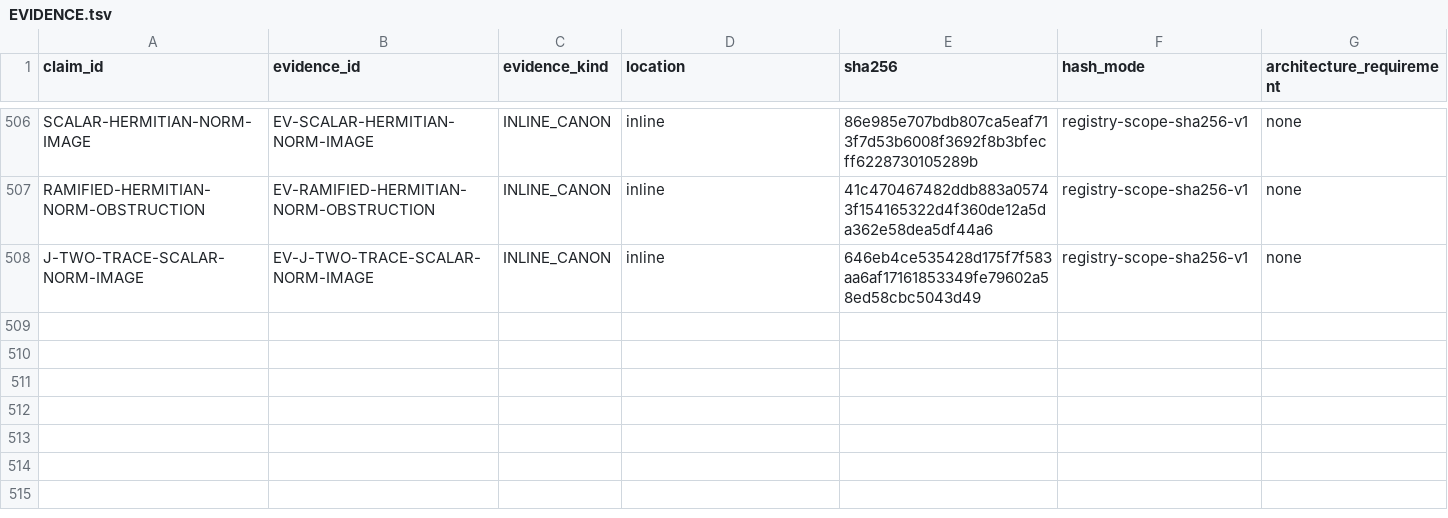
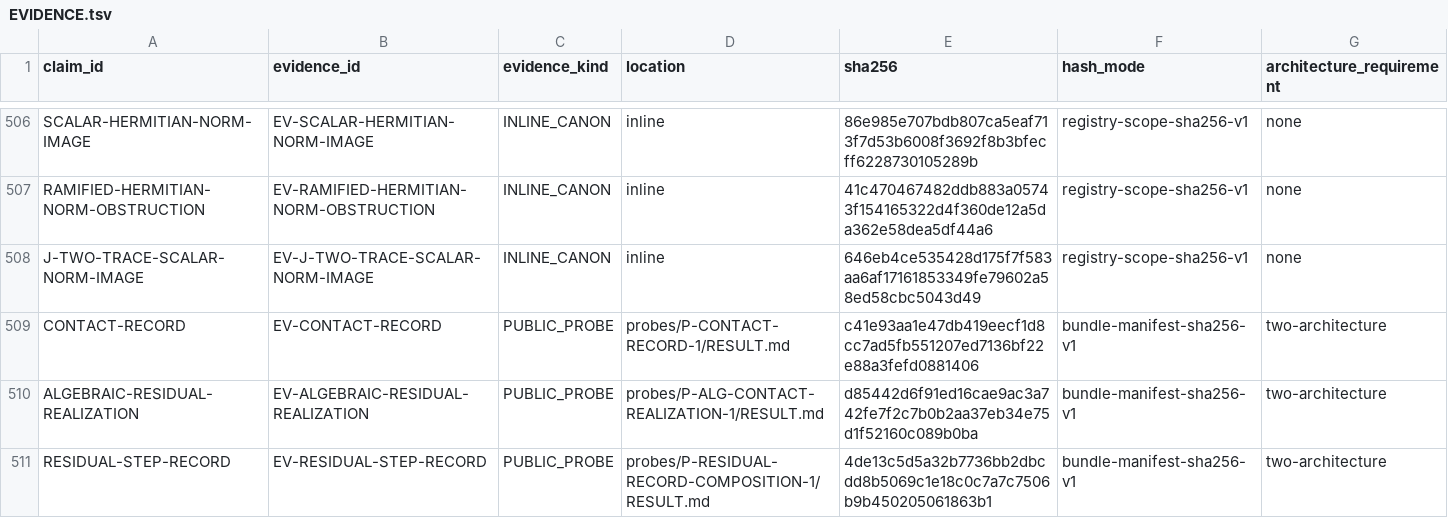
Before and after one commit to mathorn1973/twist-j, a TSV file: canon/EVIDENCE.tsv, drawn as a sheet; only a part is shown, gaps mark what is left out; the diff names each change by its address in the sheet, - before the commit and + after, or states it on an @@ line.

```diff
--- a/canon/EVIDENCE.tsv
+++ b/canon/EVIDENCE.tsv
+row 509: CONTACT-RECORD | EV-CONTACT-RECORD | PUBLIC_PROBE | probes/P-CONTACT-RECORD-1/RESULT.md | c41e93aa1e47db419eecf1d8cc7ad5fb551207ed7136bf22e88a3fefd0881406 | bundle-manifest-sha256-v1 | two-architecture
+row 510: ALGEBRAIC-RESIDUAL-REALIZATION | EV-ALGEBRAIC-RESIDUAL-REALIZATION | PUBLIC_PROBE | probes/P-ALG-CONTACT-REALIZATION-1/RESULT.md | d85442d6f91ed16cae9ac3a742fe7f2c7b0b2aa37eb34e75d1f52160c089b0ba | bundle-manifest-sha256-v1 | two-architecture
+row 511: RESIDUAL-STEP-RECORD | EV-RESIDUAL-STEP-RECORD | PUBLIC_PROBE | probes/P-RESIDUAL-RECORD-COMPOSITION-1/RESULT.md | 4de13c5d5a32b7736bb2dbcdd8b5069c1e18c0c7a7c7506b9b450205061863b1 | bundle-manifest-sha256-v1 | two-architecture
```
Also changed, not shown: canon/DEPENDENCIES.tsv, canon/HISTORY.tsv, 11 other files.
